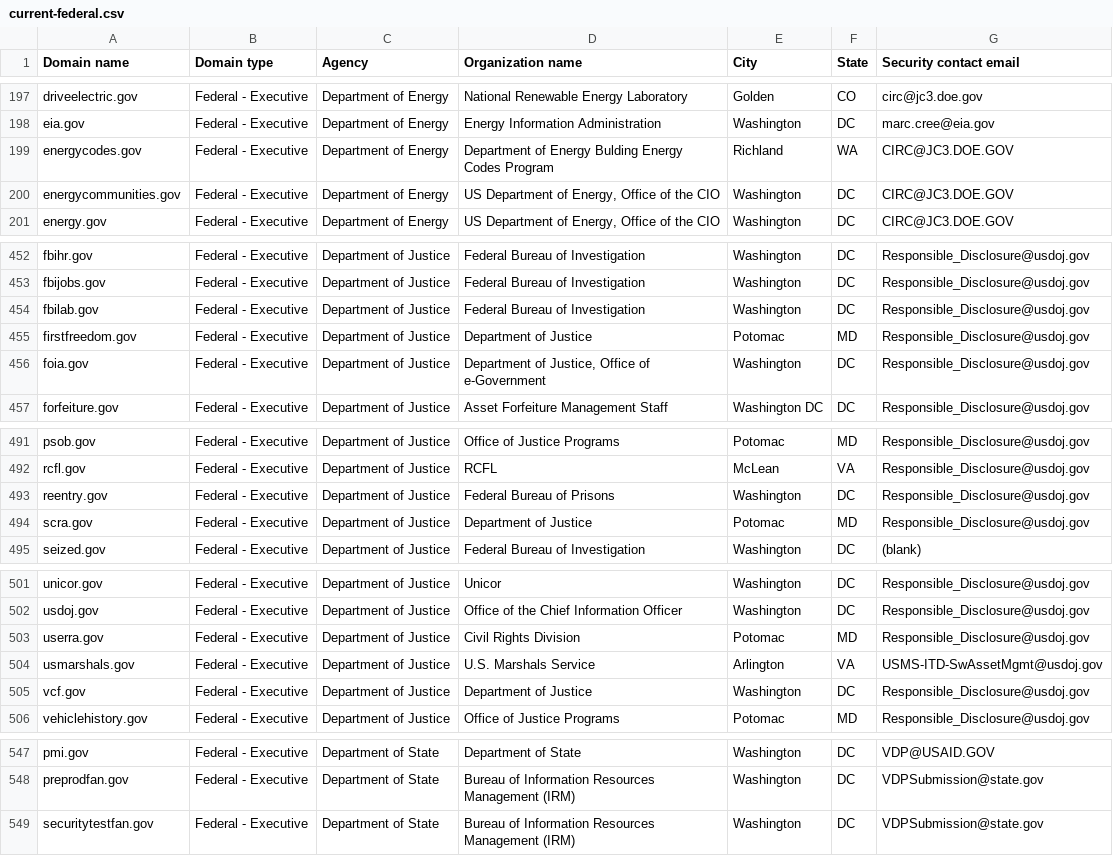
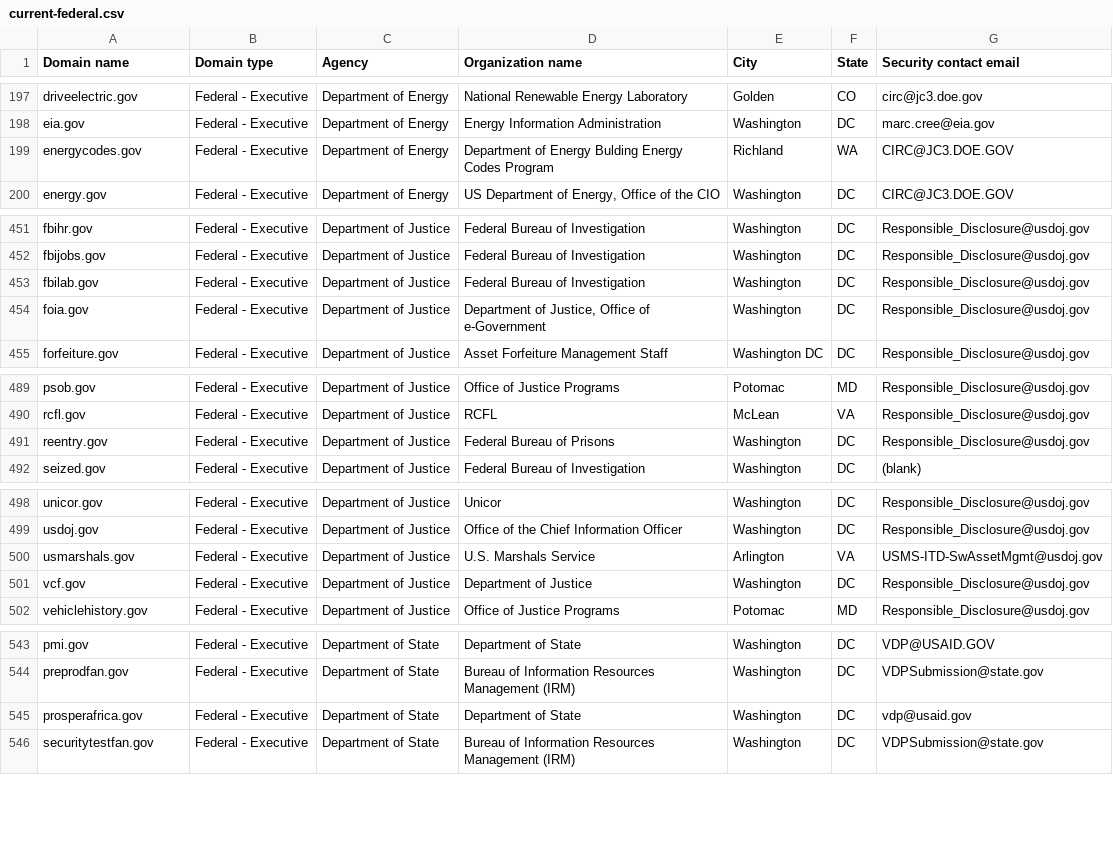
Before and after one commit to LadyPhoeynix/dotgov-data, a CSV file: current-federal.csv, drawn as a sheet; only a part is shown, gaps mark what is left out; the diff covers the shown part only.

Commit message:
Flat: latest data (2025-07-24T06:46:30.816Z) {   "date": "2025-07-24T06:46:30.816Z",   "files": [     {       "name": "current-federal.csv",       "deltaBytes": -507,       "source": "https://manage.get.gov/api/v1/get-report/current-federal"     },     {       "name": "current-full.csv",       "deltaBytes": 1130,       "source": "https://manage.get.gov/api/v1/get-report/current-full"     }   ] }

```diff
--- a/current-federal.csv
+++ b/current-federal.csv
@@ -199,3 +199,2 @@ eia.gov,Federal - Executive,Department of Energy,Energy Information Administrati
 energycodes.gov,Federal - Executive,Department of Energy,Department of Energy Bulding Energy Codes Program,Richland,WA,CIRC@JC3.DOE.GOV
-energycommunities.gov,Federal - Executive,Department of Energy,"US Department of Energy, Office of the CIO",Washington,DC,CIRC@JC3.DOE.GOV
 energy.gov,Federal - Executive,Department of Energy,"US Department of Energy, Office of the CIO",Washington,DC,CIRC@JC3.DOE.GOV
@@ -454,3 +453,2 @@ fbijobs.gov,Federal - Executive,Department of Justice,Federal Bureau of Investig
 fbilab.gov,Federal - Executive,Department of Justice,Federal Bureau of Investigation,Washington,DC,Responsible_Disclosure@usdoj.gov
-firstfreedom.gov,Federal - Executive,Department of Justice,Department of Justice,Potomac,MD,Responsible_Disclosure@usdoj.gov
 foia.gov,Federal - Executive,Department of Justice,"Department of Justice, Office of e-Government",Washington,DC,Responsible_Disclosure@usdoj.gov
@@ -493,3 +491,2 @@ rcfl.gov,Federal - Executive,Department of Justice,RCFL,McLean,VA,Responsible_Di
 reentry.gov,Federal - Executive,Department of Justice,Federal Bureau of Prisons,Washington,DC,Responsible_Disclosure@usdoj.gov
-scra.gov,Federal - Executive,Department of Justice,Department of Justice,Potomac,MD,Responsible_Disclosure@usdoj.gov
 seized.gov,Federal - Executive,Department of Justice,Federal Bureau of Investigation,Washington,DC,(blank)
@@ -502,3 +499,2 @@ unicor.gov,Federal - Executive,Department of Justice,Unicor,Washington,DC,Respon
 usdoj.gov,Federal - Executive,Department of Justice,Office of the Chief Information Officer,Washington,DC,Responsible_Disclosure@usdoj.gov
-userra.gov,Federal - Executive,Department of Justice,Civil Rights Division,Potomac,MD,Responsible_Disclosure@usdoj.gov
 usmarshals.gov,Federal - Executive,Department of Justice,U.S. Marshals Service,Arlington,VA,USMS-ITD-SwAssetMgmt@usdoj.gov
@@ -548,2 +544,3 @@ pmi.gov,Federal - Executive,Department of State,Department of State,Washington,D
 preprodfan.gov,Federal - Executive,Department of State,Bureau of Information Resources Management (IRM),Washington,DC,VDPSubmission@state.gov
+prosperafrica.gov,Federal - Executive,Department of State,Department of State,Washington,DC,vdp@usaid.gov
 securitytestfan.gov,Federal - Executive,Department of State,Bureau of Information Resources Management (IRM),Washington,DC,VDPSubmission@state.gov
```
Also changed, not shown: 1 removed row and 1 edited cell elsewhere in this file, 1 other file.
